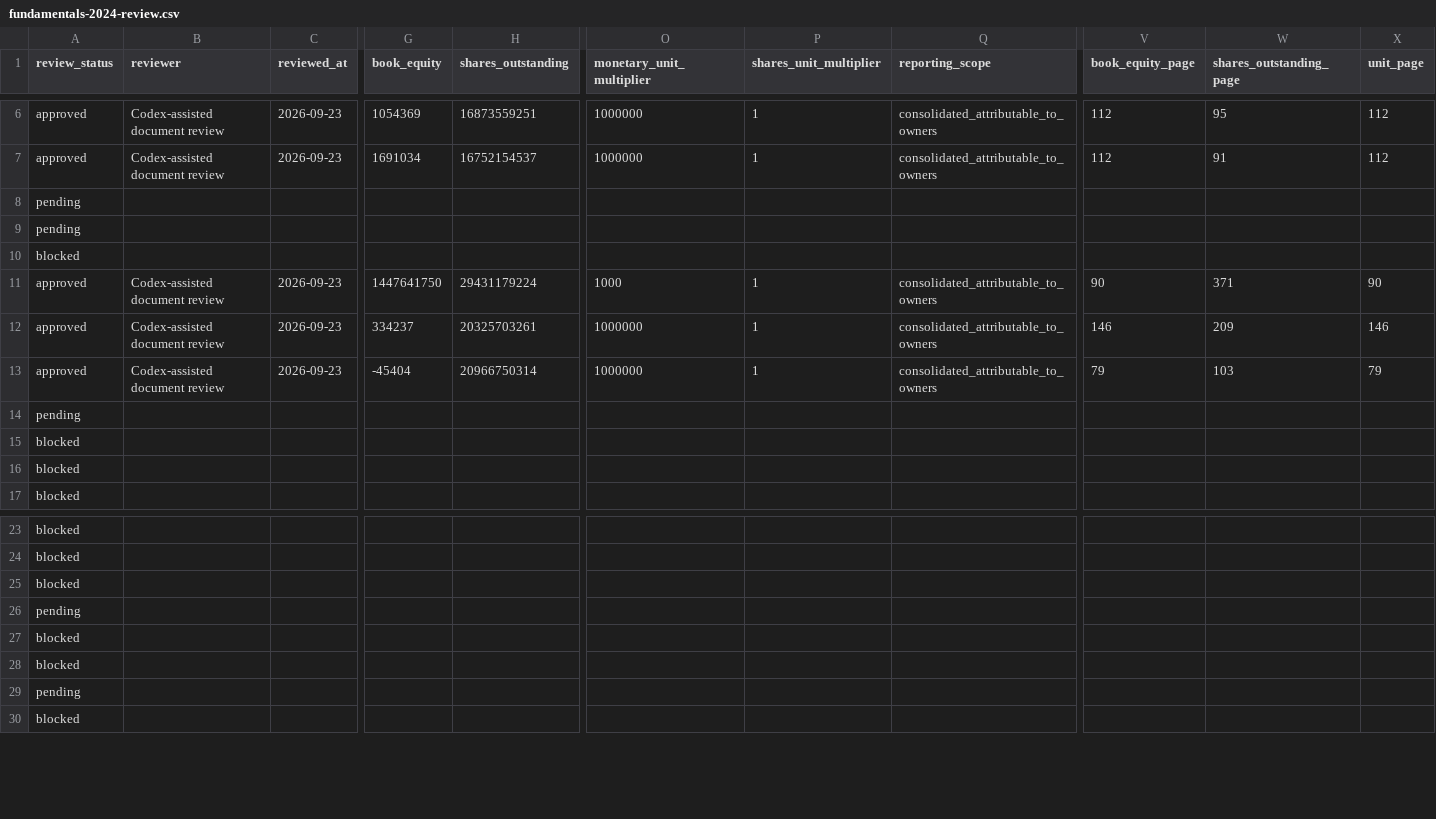
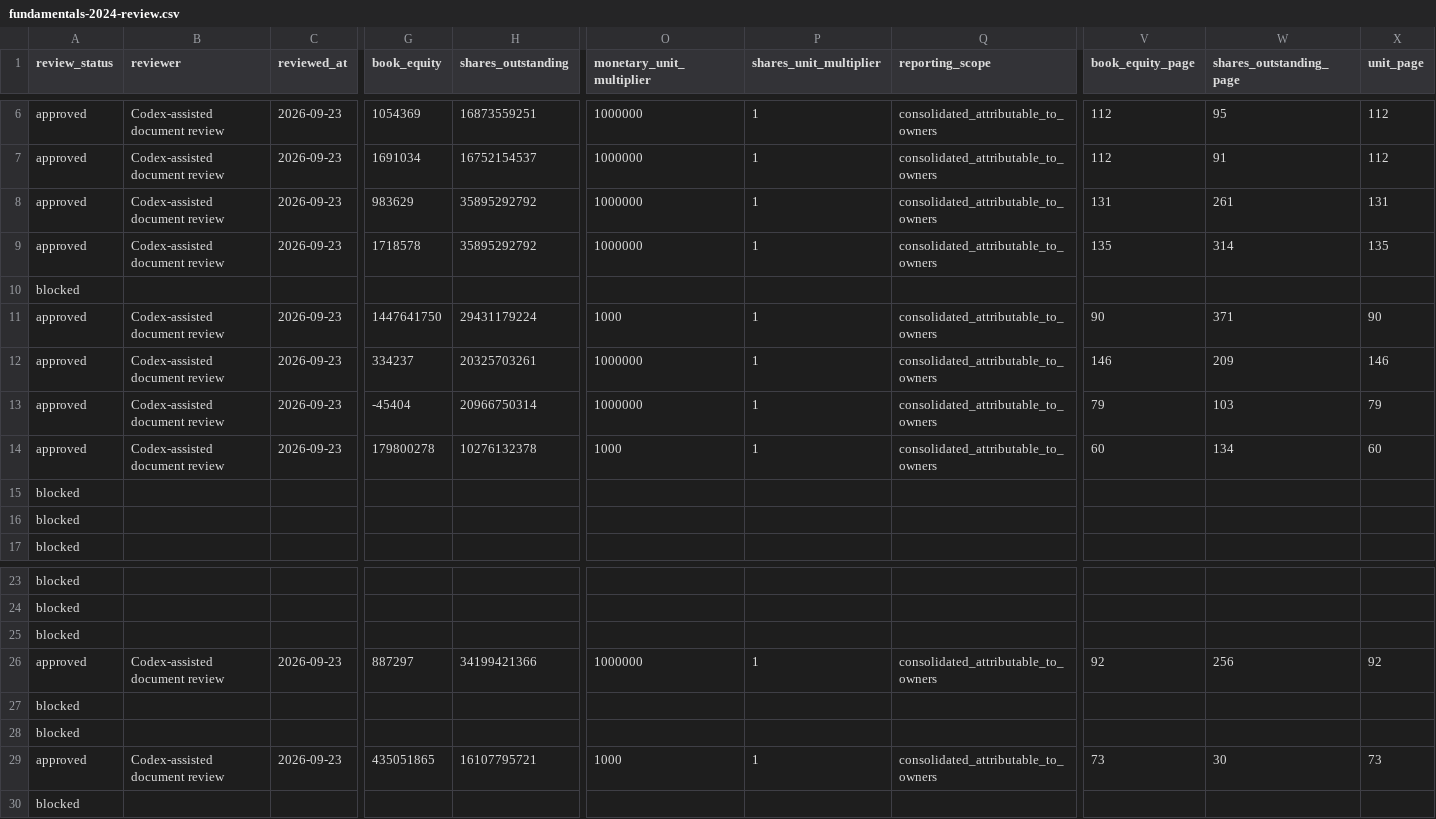
Before and after one commit to thetruesammyjay/factorgraph-ngx, a CSV file: data/collection/fundamentals-2024-review.csv, drawn as a sheet; only a part is shown, gaps mark what is left out; removed rows and columns are numbered as before the commit, all else as after; rows hold the shown columns only; the diff covers the shown part only; the diff names each change by its address in the sheet, - before the commit and + after, or states it on an @@ line.

```diff
--- a/data/collection/fundamentals-2024-review.csv
+++ b/data/collection/fundamentals-2024-review.csv
-row 8: pending
-row 9: pending
+row 8: approved | Codex-assisted document review | 2026-09-23 | 983629 | 35895292792 | 1000000 | 1 | consolidated_attributable_to_owners | 131 | 261 | 131
+row 9: approved | Codex-assisted document review | 2026-09-23 | 1718578 | 35895292792 | 1000000 | 1 | consolidated_attributable_to_owners | 135 | 314 | 135
-A14 (review_status): pending
+A14 (review_status): approved
-B14 (reviewer): (empty)
+B14 (reviewer): Codex-assisted document review
-C14 (reviewed_at): (empty)
+C14 (reviewed_at): 2026-09-23
-G14 (book_equity): (empty)
+G14 (book_equity): 179800278
-H14 (shares_outstanding): (empty)
+H14 (shares_outstanding): 10276132378
-O14 (monetary_unit_multiplier): (empty)
+O14 (monetary_unit_multiplier): 1000
-P14 (shares_unit_multiplier): (empty)
+P14 (shares_unit_multiplier): 1
-Q14 (reporting_scope): (empty)
+Q14 (reporting_scope): consolidated_attributable_to_owners
-V14 (book_equity_page): (empty)
+V14 (book_equity_page): 60
-W14 (shares_outstanding_page): (empty)
+W14 (shares_outstanding_page): 134
-X14 (unit_page): (empty)
+X14 (unit_page): 60
-row 26: pending
+row 26: approved | Codex-assisted document review | 2026-09-23 | 887297 | 34199421366 | 1000000 | 1 | consolidated_attributable_to_owners | 92 | 256 | 92
-row 29: pending
+row 29: approved | Codex-assisted document review | 2026-09-23 | 435051865 | 16107795721 | 1000 | 1 | consolidated_attributable_to_owners | 73 | 30 | 73
```
Also changed, not shown: 1 edited cell elsewhere in this file, data/collection/fundamentals-2024-pilot.csv, 28 other files.
